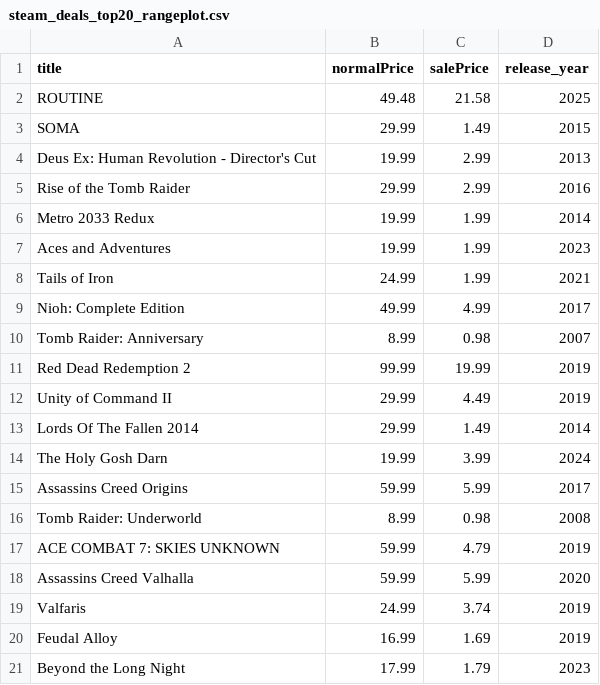
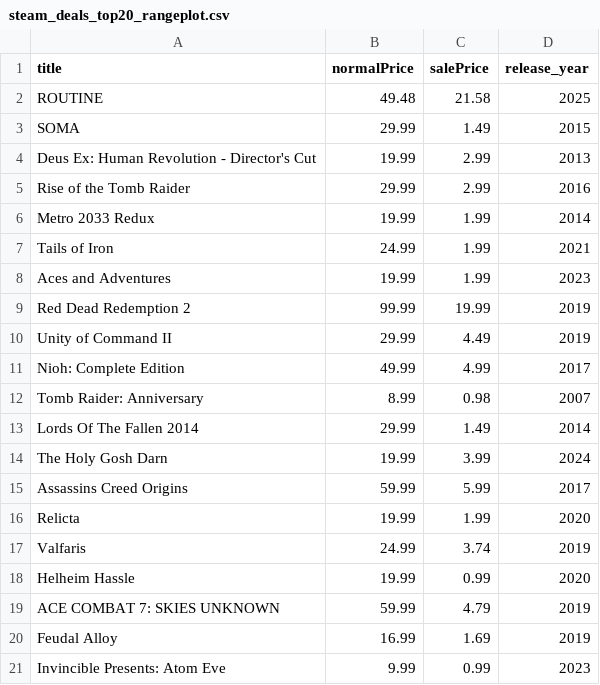
Before and after one commit to haiyib/foundations-final-project, a CSV file: steam_deals_top20_rangeplot.csv, drawn as a sheet.

```diff
--- a/steam_deals_top20_rangeplot.csv
+++ b/steam_deals_top20_rangeplot.csv
@@ -6,8 +6,8 @@ Rise of the Tomb Raider,29.99,2.99,2016
 Metro 2033 Redux,19.99,1.99,2014
+Tails of Iron,24.99,1.99,2021
 Aces and Adventures,19.99,1.99,2023
-Tails of Iron,24.99,1.99,2021
+Red Dead Redemption 2,99.99,19.99,2019
+Unity of Command II,29.99,4.49,2019
 Nioh: Complete Edition,49.99,4.99,2017
 Tomb Raider: Anniversary,8.99,0.98,2007
-Red Dead Redemption 2,99.99,19.99,2019
-Unity of Command II,29.99,4.49,2019
 Lords Of The Fallen 2014,29.99,1.49,2014
@@ -15,7 +15,7 @@ The Holy Gosh Darn,19.99,3.99,2024
 Assassins Creed Origins,59.99,5.99,2017
-Tomb Raider: Underworld,8.99,0.98,2008
+Relicta,19.99,1.99,2020
+Valfaris,24.99,3.74,2019
+Helheim Hassle,19.99,0.99,2020
 ACE COMBAT 7: SKIES UNKNOWN,59.99,4.79,2019
-Assassins Creed Valhalla,59.99,5.99,2020
-Valfaris,24.99,3.74,2019
 Feudal Alloy,16.99,1.69,2019
-Beyond the Long Night,17.99,1.79,2023
+Invincible Presents: Atom Eve,9.99,0.99,2023
```
Also changed, not shown: cheapshark_updated.csv, 1 other file.
